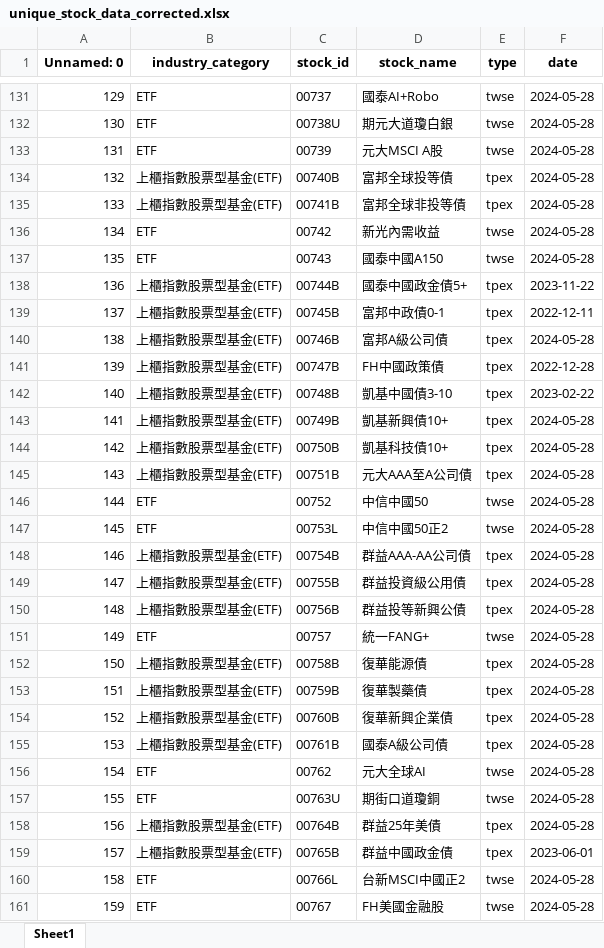
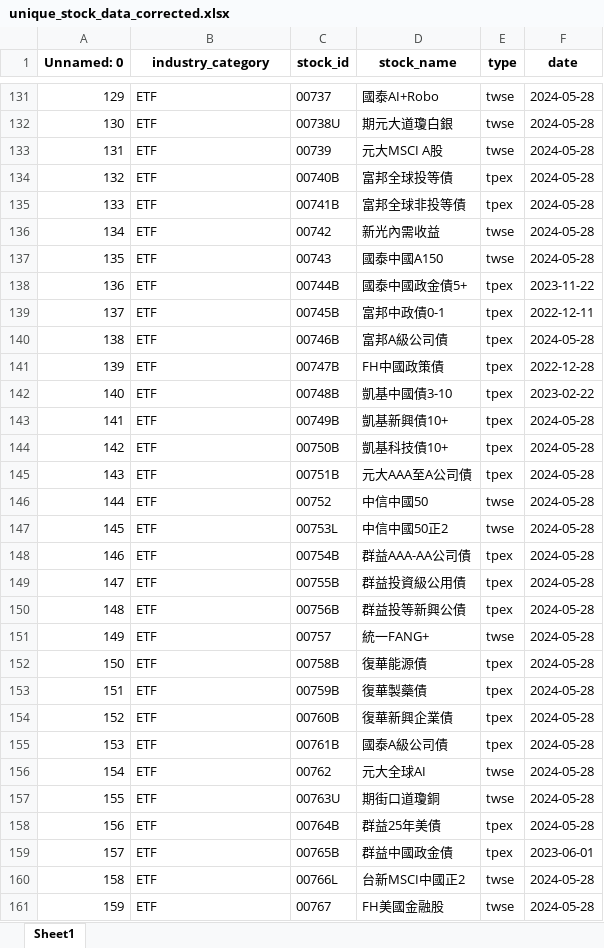
Before and after one commit to wavelolz/just_finance, an Excel workbook: unique_stock_data_corrected.xlsx, sheet Sheet1, drawn as a sheet; only a part is shown, gaps mark what is left out; values as stored, in another font and other column widths than the file's, no borders; the diff covers the shown part only; the diff names each change by its address in the sheet, - before the commit and + after, or states it on an @@ line.

```diff
--- a/unique_stock_data_corrected.xlsx (sheet Sheet1)
+++ b/unique_stock_data_corrected.xlsx (sheet Sheet1)
-B134:B135 (industry_category): 上櫃指數股票型基金(ETF)
+B134:B135 (industry_category): ETF
-B138:B145 (industry_category): 上櫃指數股票型基金(ETF)
+B138:B145 (industry_category): ETF
-B148:B150 (industry_category): 上櫃指數股票型基金(ETF)
+B148:B150 (industry_category): ETF
-B152:B155 (industry_category): 上櫃指數股票型基金(ETF)
+B152:B155 (industry_category): ETF
-B158:B159 (industry_category): 上櫃指數股票型基金(ETF)
+B158:B159 (industry_category): ETF
```
Also changed, not shown: 36 removed rows and 467 edited cells elsewhere in this sheet, 9 other files.
